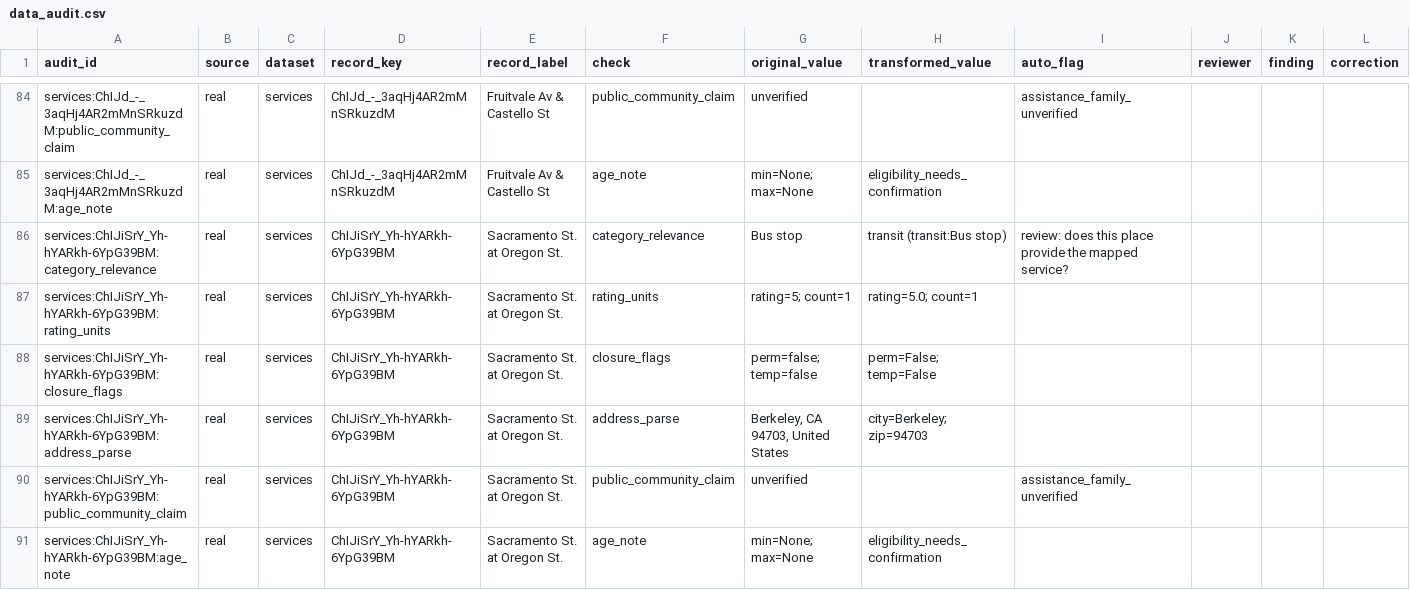
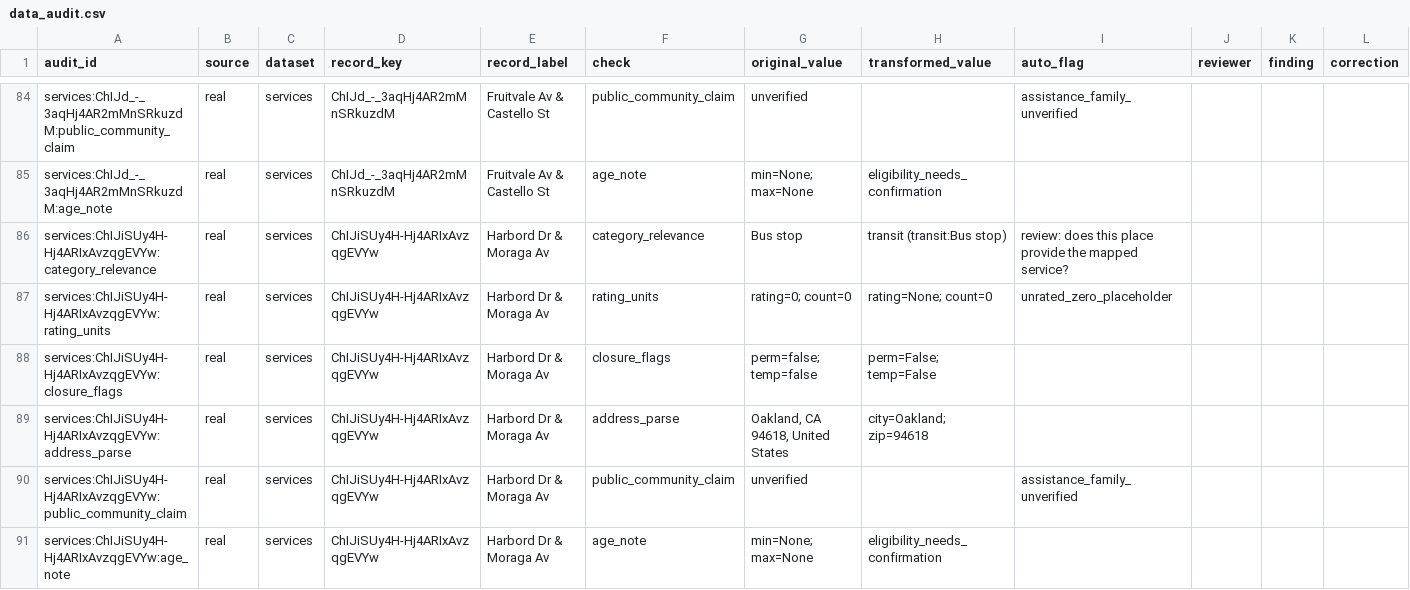
Before and after one commit to BoppingNoodles/dss_datathon_fa2026, a CSV file: reports/data_audit.csv, drawn as a sheet; only a part is shown, gaps mark what is left out; the diff covers the shown part only; the diff names each change by its address in the sheet, - before the commit and + after, or states it on an @@ line.

```diff
--- a/reports/data_audit.csv
+++ b/reports/data_audit.csv
-A86 (audit_id): services:ChIJiSrY_Yh-hYARkh-6YpG39BM:category_relevance
+A86 (audit_id): services:ChIJiSUy4H-Hj4ARIxAvzqgEVYw:category_relevance
-D86:D91 (record_key): ChIJiSrY_Yh-hYARkh-6YpG39BM
+D86:D91 (record_key): ChIJiSUy4H-Hj4ARIxAvzqgEVYw
-E86:E91 (record_label): Sacramento St. at Oregon St.
+E86:E91 (record_label): Harbord Dr & Moraga Av
-A87 (audit_id): services:ChIJiSrY_Yh-hYARkh-6YpG39BM:rating_units
+A87 (audit_id): services:ChIJiSUy4H-Hj4ARIxAvzqgEVYw:rating_units
-G87 (original_value): rating=5; count=1
+G87 (original_value): rating=0; count=0
-H87 (transformed_value): rating=5.0; count=1
+H87 (transformed_value): rating=None; count=0
-I87 (auto_flag): (empty)
+I87 (auto_flag): unrated_zero_placeholder
-A88 (audit_id): services:ChIJiSrY_Yh-hYARkh-6YpG39BM:closure_flags
+A88 (audit_id): services:ChIJiSUy4H-Hj4ARIxAvzqgEVYw:closure_flags
-A89 (audit_id): services:ChIJiSrY_Yh-hYARkh-6YpG39BM:address_parse
+A89 (audit_id): services:ChIJiSUy4H-Hj4ARIxAvzqgEVYw:address_parse
-G89 (original_value): Berkeley, CA 94703, United States
+G89 (original_value): Oakland, CA 94618, United States
-H89 (transformed_value): city=Berkeley; zip=94703
+H89 (transformed_value): city=Oakland; zip=94618
-A90 (audit_id): services:ChIJiSrY_Yh-hYARkh-6YpG39BM:public_community_claim
+A90 (audit_id): services:ChIJiSUy4H-Hj4ARIxAvzqgEVYw:public_community_claim
-A91 (audit_id): services:ChIJiSrY_Yh-hYARkh-6YpG39BM:age_note
+A91 (audit_id): services:ChIJiSUy4H-Hj4ARIxAvzqgEVYw:age_note
```
Also changed, not shown: 1 added row, 1 removed row and 114 edited cells elsewhere in this file, reports/ranking_sensitivity.csv, reports/service_ranking_audit.csv, 29 other files.
